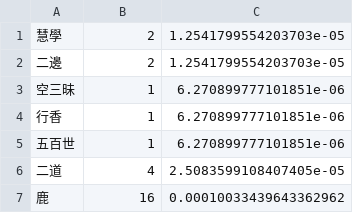
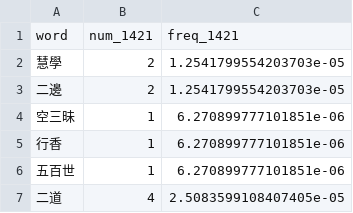
Before and after one commit to tom-newhall/XSC-Analysis, a CSV file: T1421_full_stats.csv, drawn as a sheet; only a part is shown; the shorter side is filled out with more unchanged rows; the diff names each change by its address in the sheet, - before the commit and + after, or states it on an @@ line.

```diff
--- a/T1421_full_stats.csv
+++ b/T1421_full_stats.csv
+row 1: word | num_1421 | freq_1421
```
Also changed, not shown: T1425_full_stats.csv, T1435_full_stats.csv, 35 other files.
